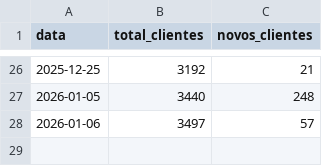
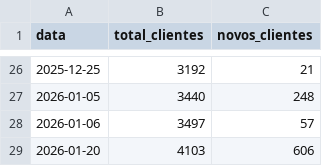
Before and after one commit to jpparizotto/Born---Dashboard, a CSV file: backups/daily_clients.csv, drawn as a sheet; only a part is shown, gaps mark what is left out.

Commit message:
Snapshot automático da tabela daily_clients

```diff
--- a/backups/daily_clients.csv
+++ b/backups/daily_clients.csv
@@ -28 +28,2 @@
 2026-01-06,3497,57
+2026-01-20,4103,606
```
